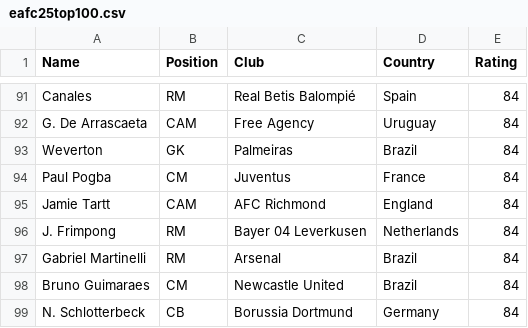
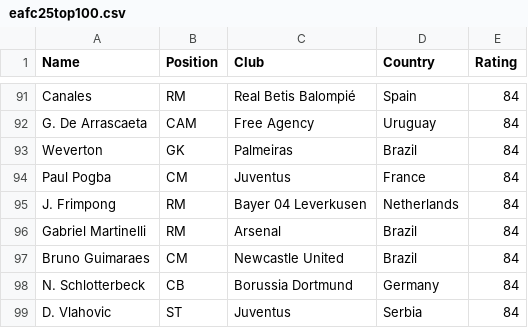
Before and after one commit to aravgoyal/footygames, a CSV file: src/assets/eafc25top100.csv, drawn as a sheet; only a part is shown, gaps mark what is left out; the shorter side is filled out with more unchanged rows; the diff names each change by its address in the sheet, - before the commit and + after, or states it on an @@ line.

```diff
--- a/src/assets/eafc25top100.csv
+++ b/src/assets/eafc25top100.csv
-row 95: Jamie Tartt | CAM | AFC Richmond | England | 84
```
Also changed, not shown: 12 other files.
